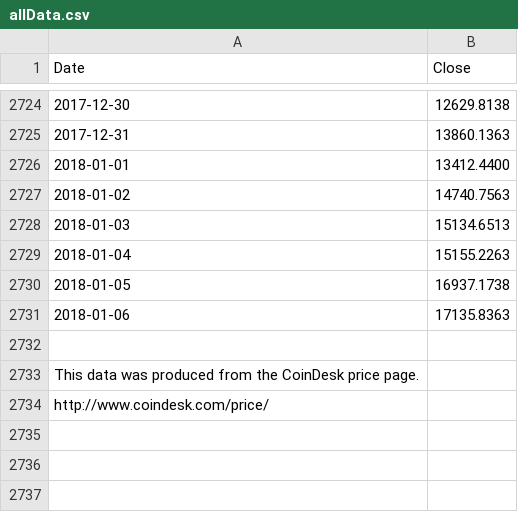
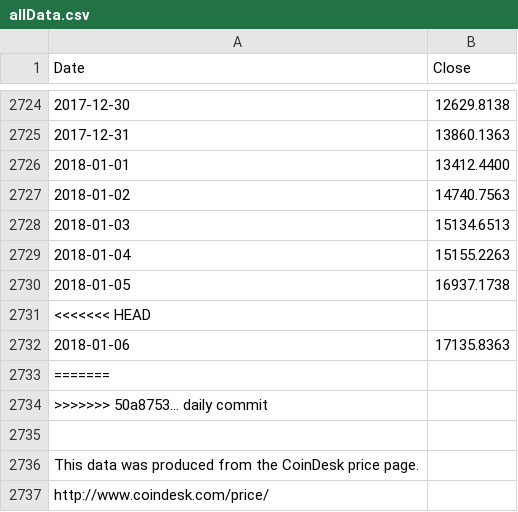
Before and after one commit to moonmath/static, a CSV file: data/allData.csv, drawn as a sheet; only a part is shown, gaps mark what is left out; the diff names each change by its address in the sheet, - before the commit and + after, or states it on an @@ line.

```diff
--- a/data/allData.csv
+++ b/data/allData.csv
+row 2731: <<<<<<< HEAD
+row 2733: =======
+row 2734: >>>>>>> 50a8753... daily commit
```
Also changed, not shown: data/mmData.csv, data/rainbow2017.csv, 2 other files.
